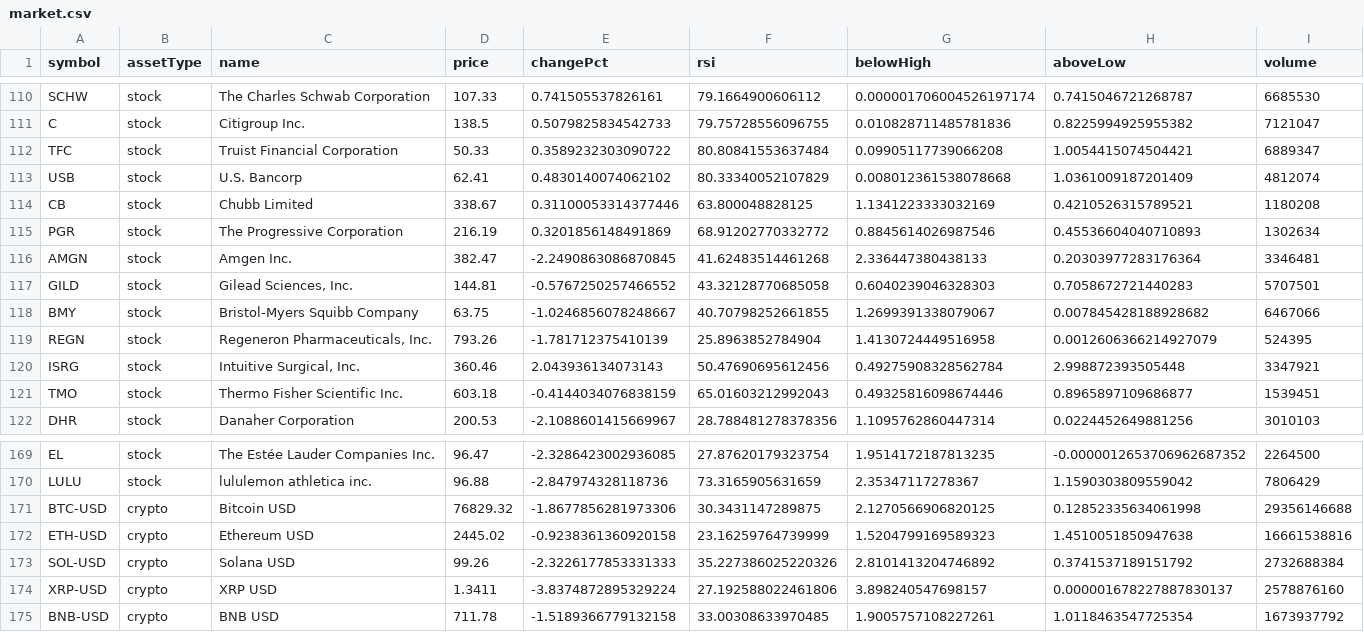
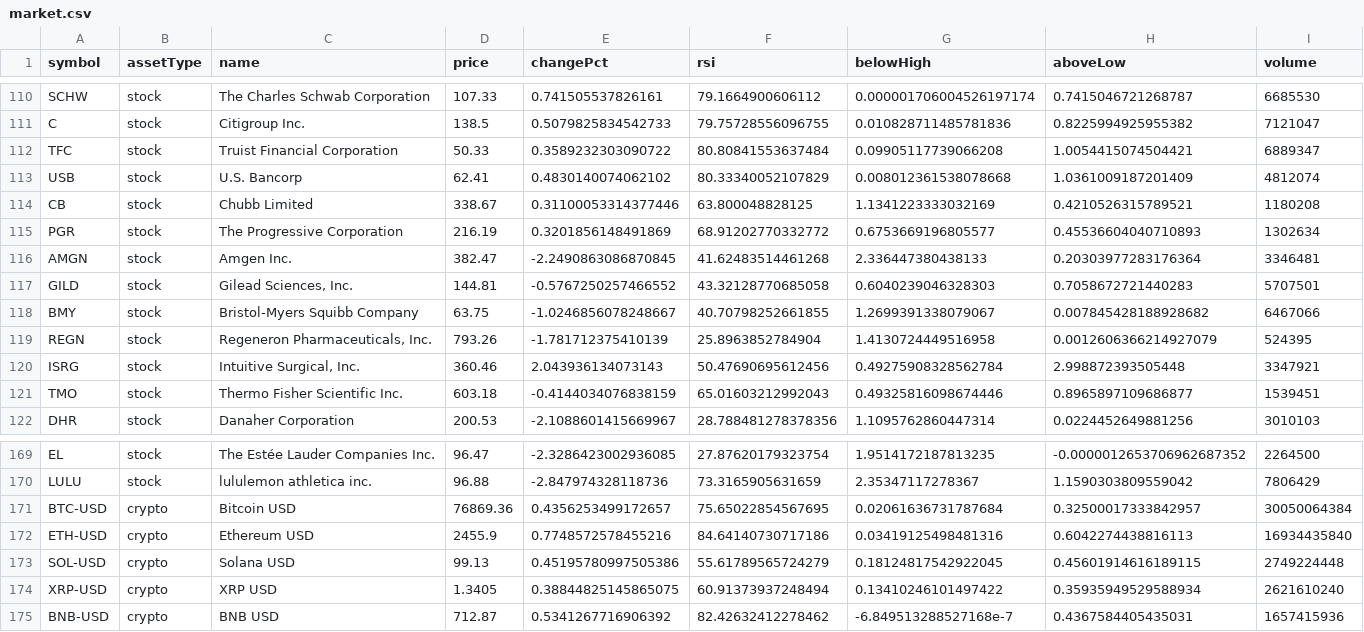
Before and after one commit to test23780460/test11, a CSV file: data/market.csv, drawn as a sheet; only a part is shown, gaps mark what is left out; the diff covers the shown part only.

```diff
--- a/data/market.csv
+++ b/data/market.csv
@@ -114,3 +114,3 @@ USB,stock,"U.S. Bancorp",62.41,0.4830140074062102,80.33340052107829,0.0080123615
 CB,stock,"Chubb Limited",338.67,0.31100053314377446,63.800048828125,1.1341223333032169,0.4210526315789521,1180208
-PGR,stock,"The Progressive Corporation",216.19,0.3201856148491869,68.91202770332772,0.8845614026987546,0.45536604040710893,1302634
+PGR,stock,"The Progressive Corporation",216.19,0.3201856148491869,68.91202770332772,0.6753669196805577,0.45536604040710893,1302634
 AMGN,stock,"Amgen Inc.",382.47,-2.2490863086870845,41.62483514461268,2.336447380438133,0.20303977283176364,3346481
@@ -170,6 +170,6 @@ EL,stock,"The Estée Lauder Companies Inc.",96.47,-2.3286423002936085,27.8762017
 LULU,stock,"lululemon athletica inc.",96.88,-2.847974328118736,73.3165905631659,2.35347117278367,1.1590303809559042,7806429
-BTC-USD,crypto,"Bitcoin USD",76829.32,-1.8677856281973306,30.3431147289875,2.1270566906820125,0.12852335634061998,29356146688
-ETH-USD,crypto,"Ethereum USD",2445.02,-0.9238361360920158,23.16259764739999,1.5204799169589323,1.4510051850947638,16661538816
-SOL-USD,crypto,"Solana USD",99.26,-2.3226177853331333,35.227386025220326,2.8101413204746892,0.3741537189151792,2732688384
-XRP-USD,crypto,"XRP USD",1.3411,-3.8374872895329224,27.192588022461806,3.898240547698157,0.000001678227887830137,2578876160
-BNB-USD,crypto,"BNB USD",711.78,-1.5189366779132158,33.00308633970485,1.9005757108227261,1.0118463547725354,1673937792
+BTC-USD,crypto,"Bitcoin USD",76869.36,0.4356253499172657,75.65022854567695,0.02061636731787684,0.32500017333842957,30050064384
+ETH-USD,crypto,"Ethereum USD",2455.9,0.7748572578455216,84.64140730717186,0.03419125498481316,0.6042274438816113,16934435840
+SOL-USD,crypto,"Solana USD",99.13,0.45195780997505386,55.61789565724279,0.18124817542922045,0.45601914616189115,2749224448
+XRP-USD,crypto,"XRP USD",1.3405,0.38844825145865075,60.91373937248494,0.13410246101497422,0.35935949529588934,2621610240
+BNB-USD,crypto,"BNB USD",712.87,0.5341267716906392,82.42632412278462,-6.849513288527168e-7,0.4367584405435031,1657415936
```
Also changed, not shown: 42 edited cells elsewhere in this file, data/history.csv, prices.csv, 6 other files.
